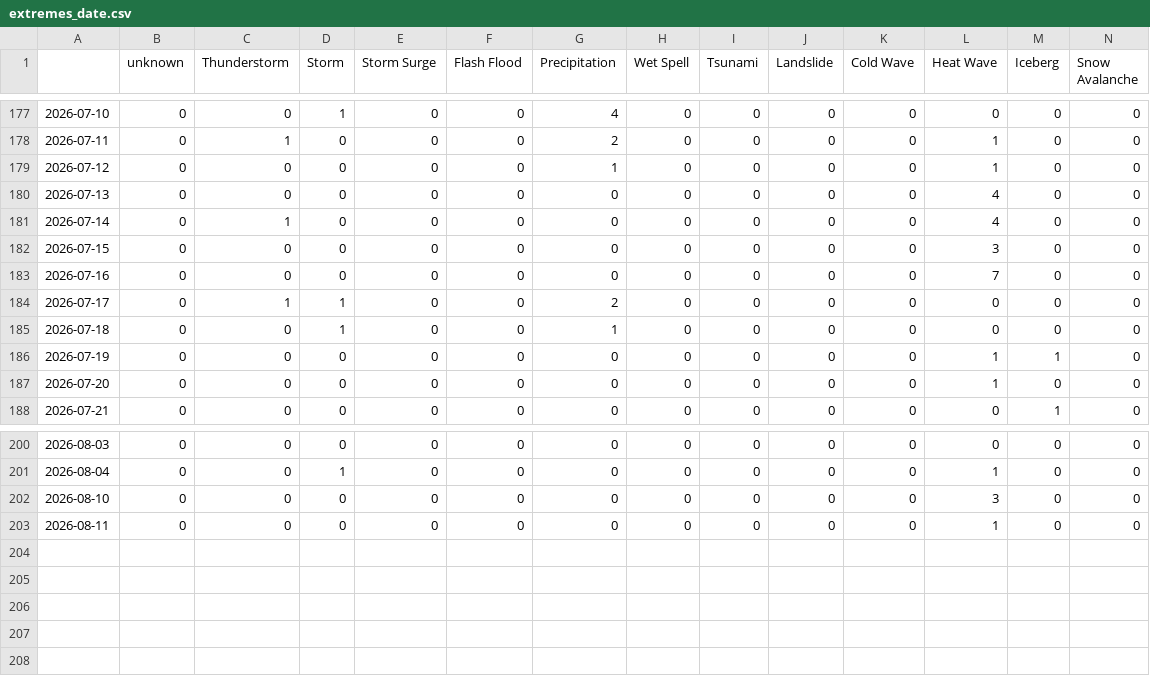
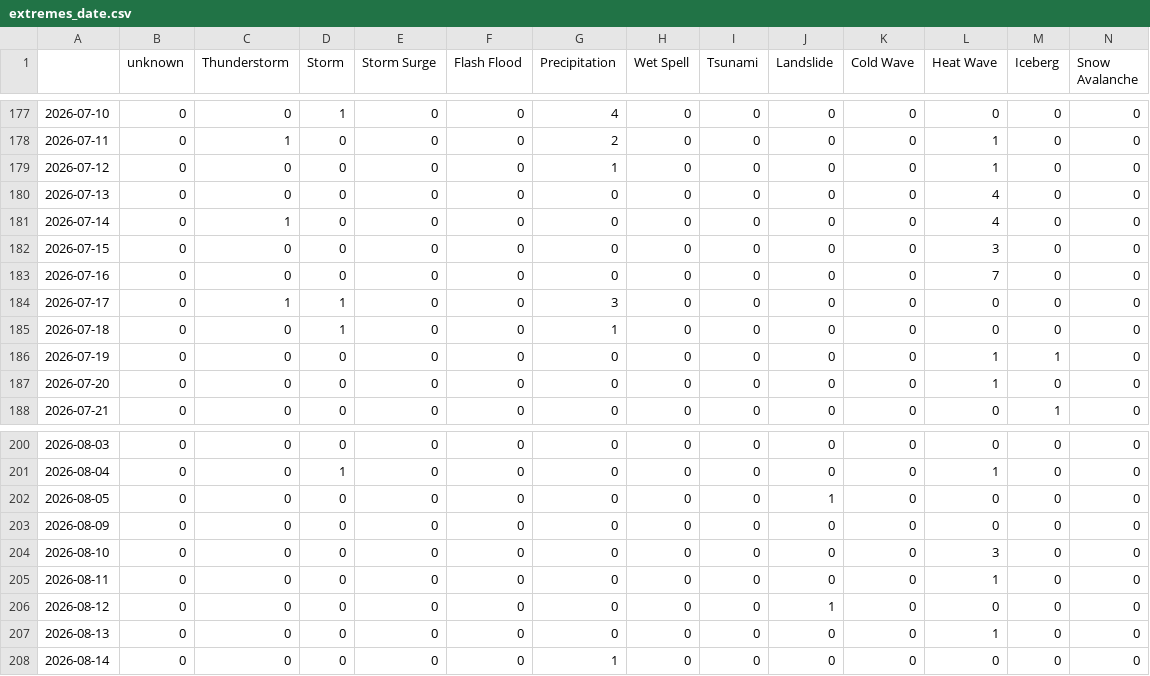
Before and after one commit to sonjanews/norwegianExtreme, a CSV file: csv/extremes_date.csv, drawn as a sheet; only a part is shown, gaps mark what is left out; rows hold the shown columns only; the diff names each change by its address in the sheet, - before the commit and + after, or states it on an @@ line.

```diff
--- a/csv/extremes_date.csv
+++ b/csv/extremes_date.csv
-G184 (Precipitation): 2
+G184 (Precipitation): 3
+row 202: 2026-08-05 | 0 | 0 | 0 | 0 | 0 | 0 | 0 | 0 | 1 | 0 | 0 | 0 | 0
+row 203: 2026-08-09 | 0 | 0 | 0 | 0 | 0 | 0 | 0 | 0 | 0 | 0 | 0 | 0 | 0
+row 206: 2026-08-12 | 0 | 0 | 0 | 0 | 0 | 0 | 0 | 0 | 1 | 0 | 0 | 0 | 0
+row 207: 2026-08-13 | 0 | 0 | 0 | 0 | 0 | 0 | 0 | 0 | 0 | 0 | 1 | 0 | 0
+row 208: 2026-08-14 | 0 | 0 | 0 | 0 | 0 | 1 | 0 | 0 | 0 | 0 | 0 | 0 | 0
```
Also changed, not shown: csv/feeds_date.csv, 5 other files.
